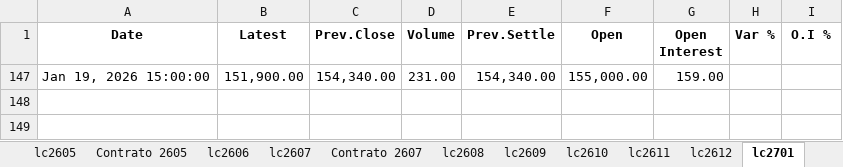
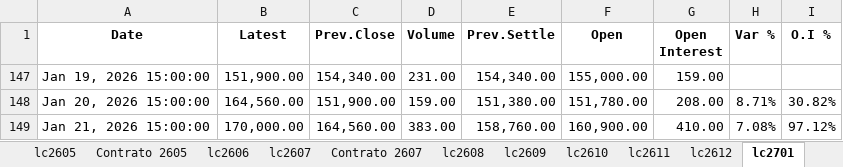
Before and after one commit to mherrerab21/Litio-APP, an Excel workbook: futuros litio.xlsx, sheet lc2701, drawn as a sheet; values as stored, in another font and other column widths than the file's, no borders; conditional formats not drawn; the diff names each change by its address in the sheet, - before the commit and + after, or states it on an @@ line.

```diff
--- a/futuros litio.xlsx (sheet lc2701)
+++ b/futuros litio.xlsx (sheet lc2701)
+row 148: Jan 20, 2026 15:00:00 | 164,560.00 | 151,900.00 | 159.00 | 151,380.00 | 151,780.00 | 208.00 | 8.71% | 30.82%
+row 149: Jan 21, 2026 15:00:00 | 170,000.00 | 164,560.00 | 383.00 | 158,760.00 | 160,900.00 | 410.00 | 7.08% | 97.12%
```
Also changed, not shown: sheet Market, sheet lc2612, sheet lc2611, sheet lc2610, sheet lc2609, sheet Contrato 2607, 8 more sheets, charts or pictures.
